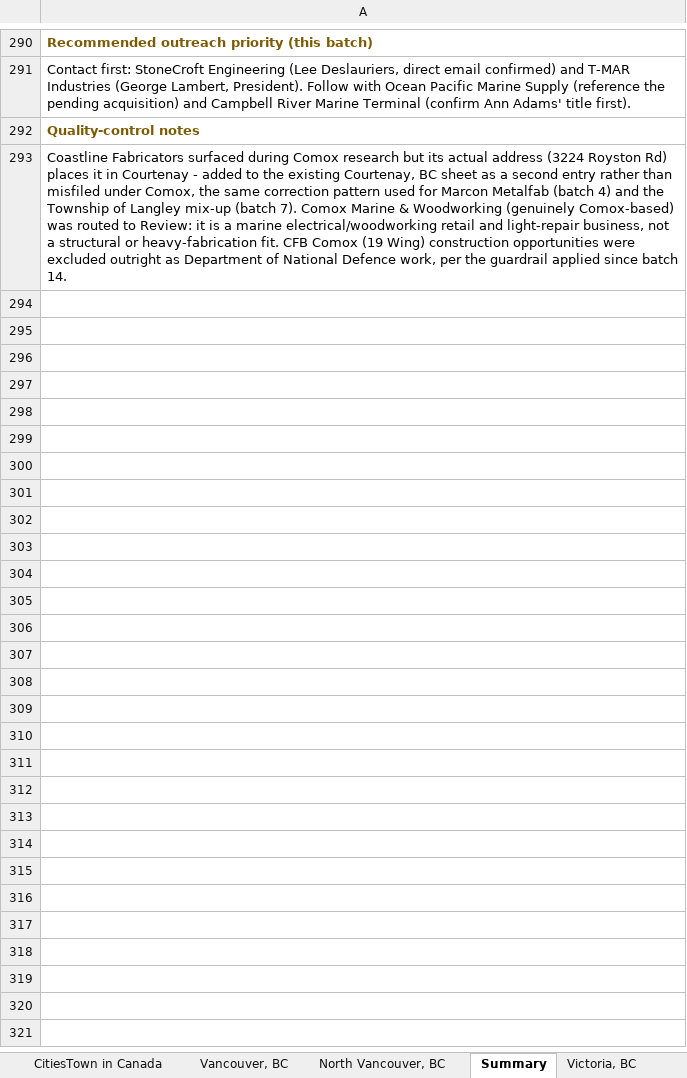
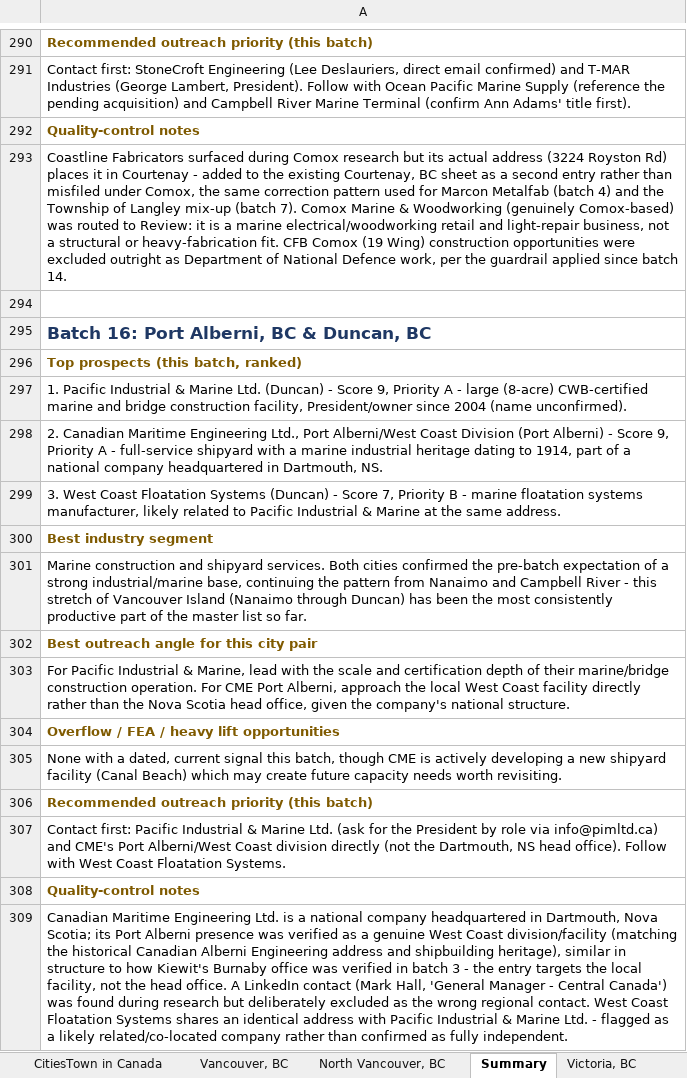
Before and after one commit to mahnooornadeem/AHstructures, an Excel workbook: Canada _Outreach AH Structures.xlsx, sheet Summary, drawn as a sheet; only a part is shown, gaps mark what is left out; values as stored, in another font and other column widths than the file's, no borders; the diff names each change by its address in the sheet, - before the commit and + after, or states it on an @@ line.

```diff
--- a/Canada _Outreach AH Structures.xlsx (sheet Summary)
+++ b/Canada _Outreach AH Structures.xlsx (sheet Summary)
+row 294: (empty)
+row 295: Batch 16: Port Alberni, BC & Duncan, BC
+row 296: Top prospects (this batch, ranked)
+row 297: 1. Pacific Industrial & Marine Ltd. (Duncan) - Score 9, Priority A - large (8-acre) CWB-certified marine and bridge construction facility, President/owner since 2004 (name unconfirmed).
+row 298: 2. Canadian Maritime Engineering Ltd., Port Alberni/West Coast Division (Port Alberni) - Score 9, Priority A - full-service shipyard with a marine industrial heritage dating to 1914, part of a national company headquartered in Dartmouth, NS.
+row 299: 3. West Coast Floatation Systems (Duncan) - Score 7, Priority B - marine floatation systems manufacturer, likely related to Pacific Industrial & Marine at the same address.
+row 300: Best industry segment
+row 301: Marine construction and shipyard services. Both cities confirmed the pre-batch expectation of a strong industrial/marine base, continuing the pattern from Nanaimo and Campbell River - this stretch of Vancouver Island (Nanaimo through Duncan) has been the most consistently productive part of the master list so far.
+row 302: Best outreach angle for this city pair
+row 303: For Pacific Industrial & Marine, lead with the scale and certification depth of their marine/bridge construction operation. For CME Port Alberni, approach the local West Coast facility directly rather than the Nova Scotia head office, given the company's national structure.
+row 304: Overflow / FEA / heavy lift opportunities
+row 305: None with a dated, current signal this batch, though CME is actively developing a new shipyard facility (Canal Beach) which may create future capacity needs worth revisiting.
+row 306: Recommended outreach priority (this batch)
+row 307: Contact first: Pacific Industrial & Marine Ltd. (ask for the President by role via info@pimltd.ca) and CME's Port Alberni/West Coast division directly (not the Dartmouth, NS head office). Follow with West Coast Floatation Systems.
+row 308: Quality-control notes
+row 309: Canadian Maritime Engineering Ltd. is a national company headquartered in Dartmouth, Nova Scotia; its Port Alberni presence was verified as a genuine West Coast division/facility (matching the historical Canadian Alberni Engineering address and shipbuilding heritage), similar in structure to how Kiewit's Burnaby office was verified in batch 3 - the entry targets the local facility, not the head office. A LinkedIn contact (Mark Hall, 'General Manager - Central Canada') was found during research but deliberately excluded as the wrong regional contact. West Coast Floatation Systems shares an identical address with Pacific Industrial & Marine Ltd. - flagged as a likely related/co-located company rather than confirmed as fully independent.
```
Also changed, not shown: other sheet tabs.
